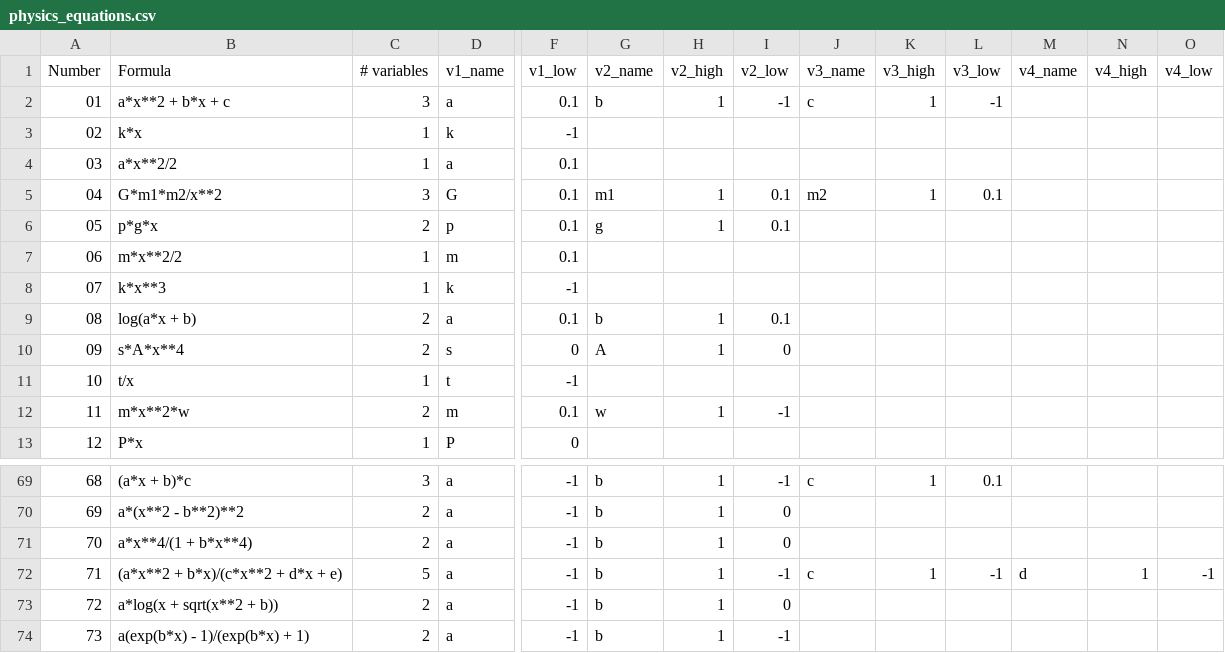
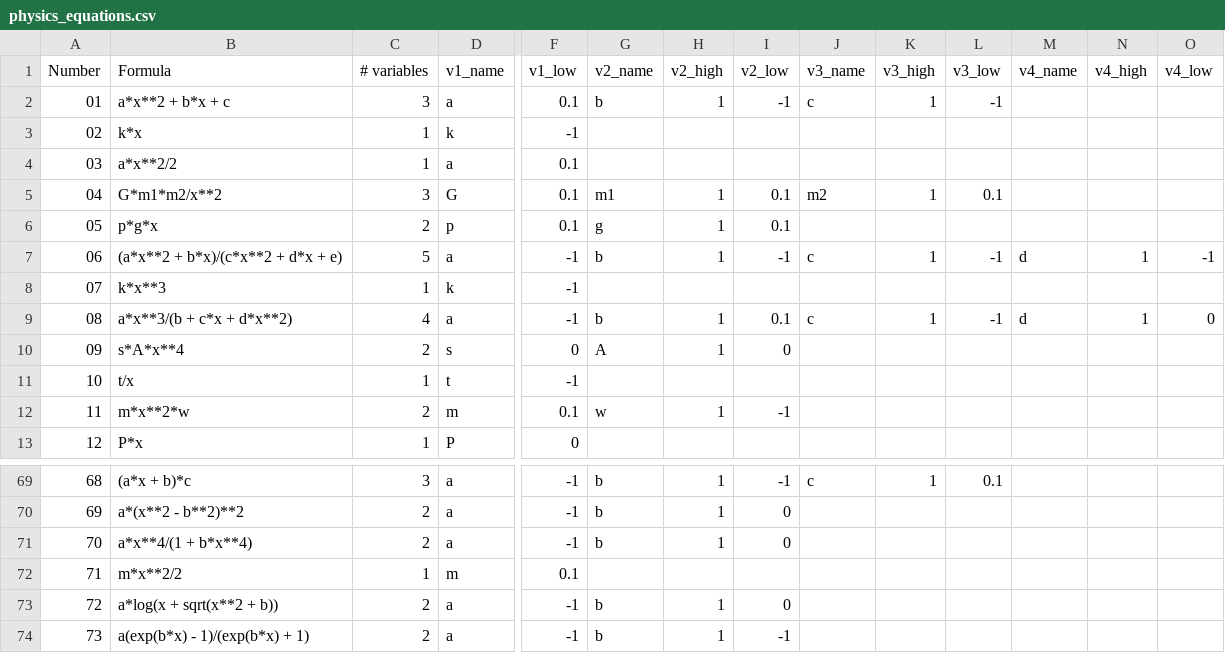
Before and after one commit to ctsai64/FeynmanEquations, a CSV file: physics_equations.csv, drawn as a sheet; only a part is shown, gaps mark what is left out; the diff covers the shown part only; the diff names each change by its address in the sheet, - before the commit and + after, or states it on an @@ line.

```diff
--- a/physics_equations.csv
+++ b/physics_equations.csv
-B7 (Formula): m*x**2/2
+B7 (Formula): (a*x**2 + b*x)/(c*x**2 + d*x + e)
-C7 (# variables): 1
+C7 (# variables): 5
-D7 (v1_name): m
+D7 (v1_name): a
-F7 (v1_low): 0.1
+F7 (v1_low): -1
-G7 (v2_name): (empty)
+G7 (v2_name): b
-H7 (v2_high): (empty)
+H7 (v2_high): 1
-I7 (v2_low): (empty)
+I7 (v2_low): -1
-J7 (v3_name): (empty)
+J7 (v3_name): c
-K7 (v3_high): (empty)
+K7 (v3_high): 1
-L7 (v3_low): (empty)
+L7 (v3_low): -1
-M7 (v4_name): (empty)
+M7 (v4_name): d
-N7 (v4_high): (empty)
+N7 (v4_high): 1
-O7 (v4_low): (empty)
+O7 (v4_low): -1
-B9 (Formula): log(a*x + b)
+B9 (Formula): a*x**3/(b + c*x + d*x**2)
-C9 (# variables): 2
+C9 (# variables): 4
-F9 (v1_low): 0.1
+F9 (v1_low): -1
-J9 (v3_name): (empty)
+J9 (v3_name): c
-K9 (v3_high): (empty)
+K9 (v3_high): 1
-L9 (v3_low): (empty)
+L9 (v3_low): -1
-M9 (v4_name): (empty)
+M9 (v4_name): d
-N9 (v4_high): (empty)
+N9 (v4_high): 1
-O9 (v4_low): (empty)
+O9 (v4_low): 0
-B72 (Formula): (a*x**2 + b*x)/(c*x**2 + d*x + e)
+B72 (Formula): m*x**2/2
-C72 (# variables): 5
+C72 (# variables): 1
-D72 (v1_name): a
+D72 (v1_name): m
-F72 (v1_low): -1
+F72 (v1_low): 0.1
-G72 (v2_name): b
+G72 (v2_name): (empty)
-H72 (v2_high): 1
+H72 (v2_high): (empty)
-I72 (v2_low): -1
+I72 (v2_low): (empty)
-J72 (v3_name): c
+J72 (v3_name): (empty)
-K72 (v3_high): 1
+K72 (v3_high): (empty)
-L72 (v3_low): -1
+L72 (v3_low): (empty)
-M72 (v4_name): d
+M72 (v4_name): (empty)
-N72 (v4_high): 1
+N72 (v4_high): (empty)
-O72 (v4_low): -1
+O72 (v4_low): (empty)
```
Also changed, not shown: 15 edited cells elsewhere in this file, 3 other files.
